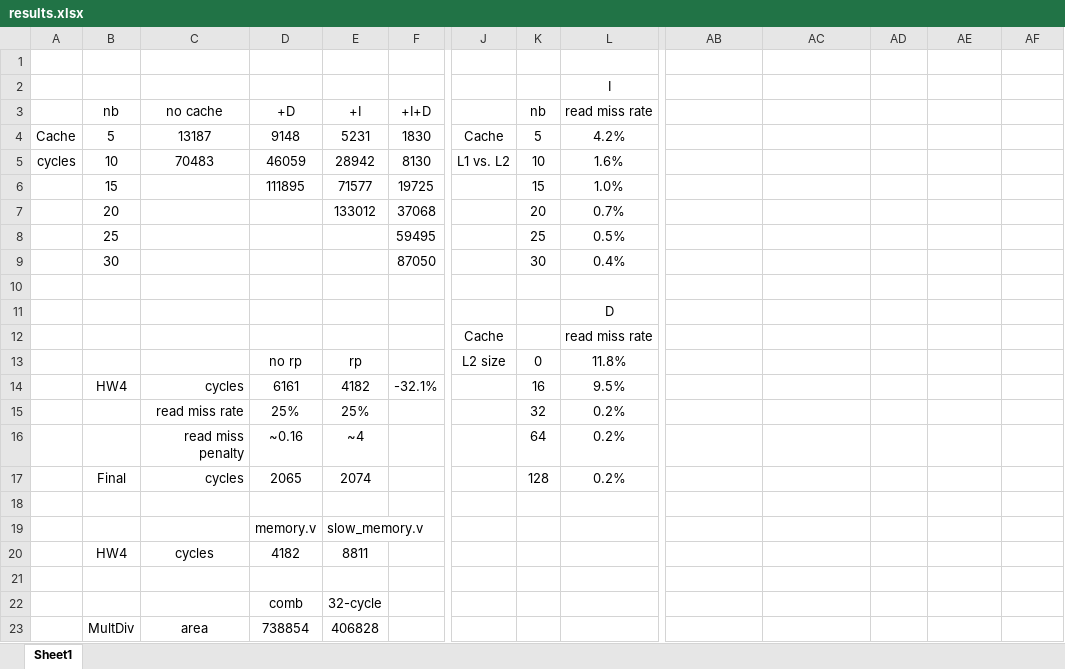
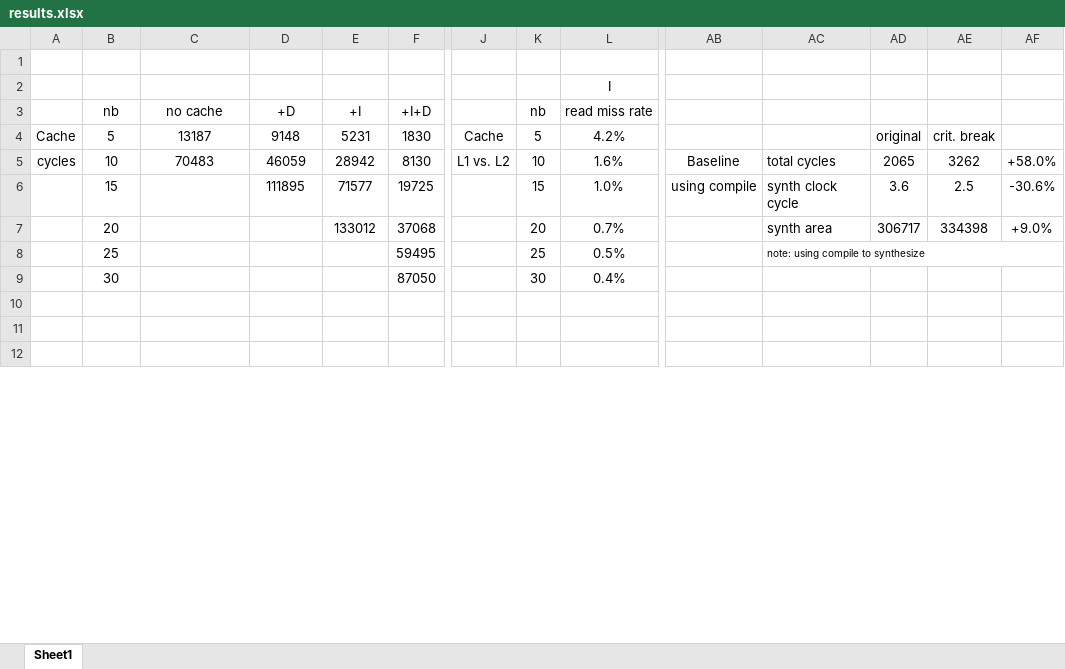
Before and after one commit to victoresque/DSD, an Excel workbook: Final/results.xlsx, sheet Sheet1, drawn as a sheet; only a part is shown, gaps mark what is left out; the shorter side is filled out with more unchanged rows; values as stored, in another font and other column widths than the file's, no borders; charts and pictures not drawn; removed rows and columns are numbered as before the commit, all else as after; rows hold the shown columns only; the diff covers the shown part only; the diff names each change by its address in the sheet, - before the commit and + after, or states it on an @@ line.

```diff
--- a/Final/results.xlsx (sheet Sheet1)
+++ b/Final/results.xlsx (sheet Sheet1)
-AD4: (empty)
+AD4: original
-AE4: (empty)
+AE4: crit. break
-AB5: (empty)
+AB5: Baseline
-AC5: (empty)
+AC5: total cycles
-AD5: (empty)
+AD5: 2065
-AE5: (empty)
+AE5: 3262
-AF5: (empty)
+AF5: +58.0%
-AB6: (empty)
+AB6: using compile
-AC6: (empty)
+AC6: synth clock cycle
-AD6: (empty)
+AD6: 3.6
-AE6: (empty)
+AE6: 2.5
-AF6: (empty)
+AF6: -30.6%
-AC7: (empty)
+AC7: synth area
-AD7: (empty)
+AD7: 306717
-AE7: (empty)
+AE7: 334398
-AF7: (empty)
+AF7: +9.0%
-AC8: (empty)
+AC8: note: using compile to synthesize
+AC8:AF8 merged
-row 10: (empty)
@@ row 11 moved to row 34: D @@
-row 12:  |  |  |  |  |  | Cache |  | read miss rate
-row 13:  |  |  | no rp | rp |  | L2 size | 0 | 11.8%
-row 14:  | HW4 | cycles | 6161 | 4182 | -32.1% |  | 16 | 9.5%
-row 15:  |  | read miss rate | 25% | 25% |  |  | 32 | 0.2%
-row 16:  |  | read miss penalty | ~0.16 | ~4 |  |  | 64 | 0.2%
-row 17:  | Final | cycles | 2065 | 2074 |  |  | 128 | 0.2%
-row 18: (empty)
-row 19:  |  |  | memory.v | slow_memory.v
-row 20:  | HW4 | cycles | 4182 | 8811
-row 21: (empty)
-row 22:  |  |  | comb | 32-cycle
-row 23:  | MultDiv | area | 738854 | 406828
```
Also changed, not shown: 32 added rows, 1 removed row and 6 edited cells elsewhere in this sheet, charts or pictures, 17 other files.
